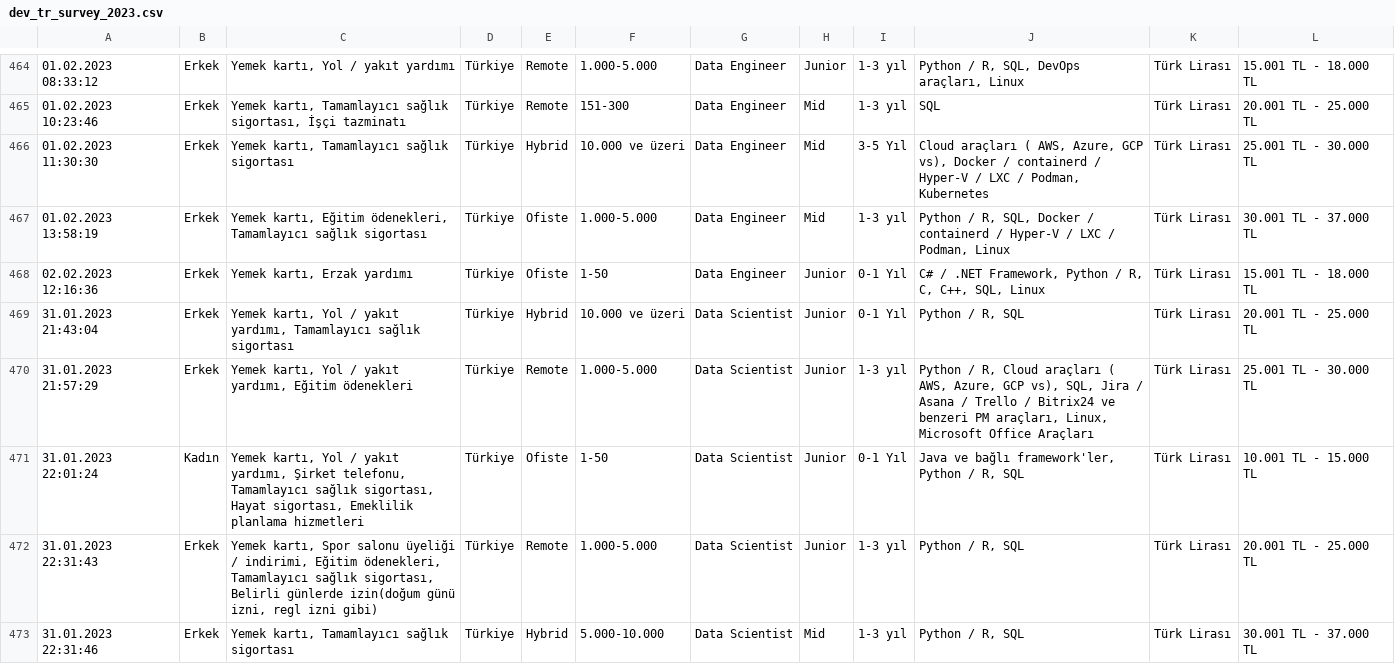
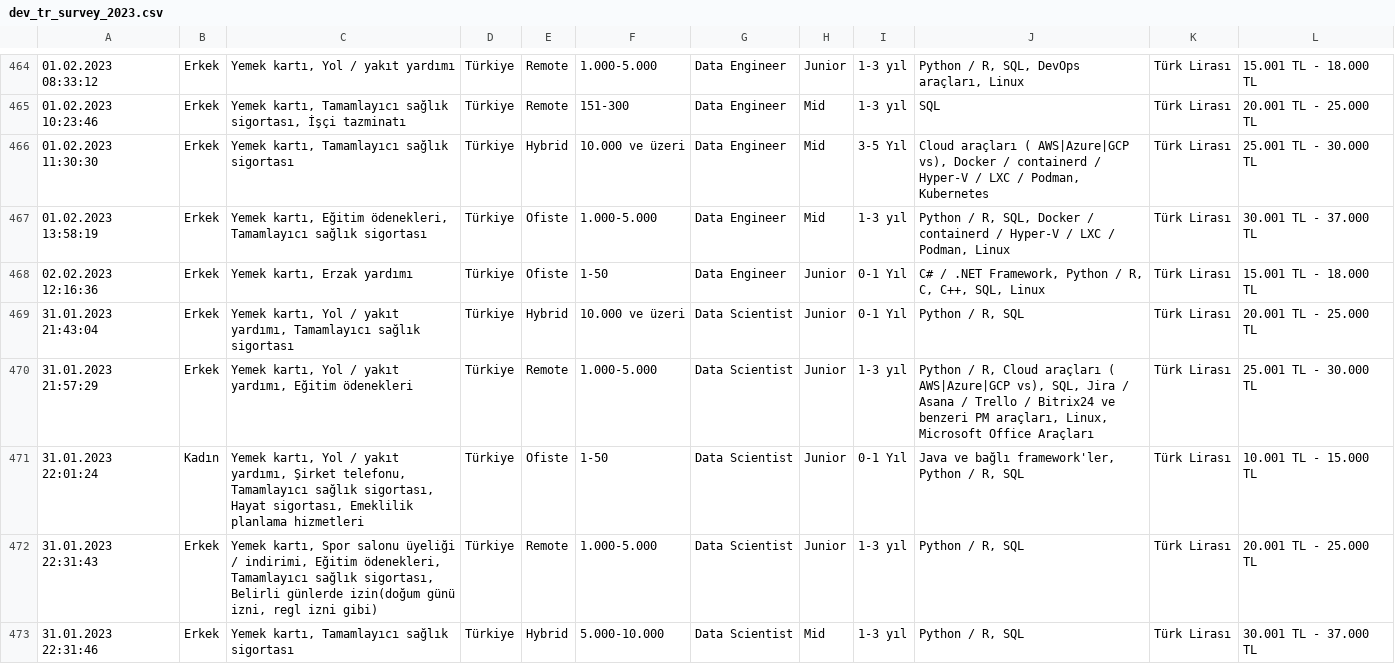
Before and after one commit to sprinted/dev-salary-tr, a CSV file: src/data/dev_tr_survey_2023.csv, drawn as a sheet; only a part is shown, gaps mark what is left out; the diff covers the shown part only; the diff names each change by its address in the sheet, - before the commit and + after, or states it on an @@ line.

```diff
--- a/src/data/dev_tr_survey_2023.csv
+++ b/src/data/dev_tr_survey_2023.csv
-J466: …araçları ( AWS, Azure, GCP vs), Docker…
+J466: …araçları ( AWS|Azure|GCP vs), Docker…
-J470: …araçları ( AWS, Azure, GCP vs), SQL,…
+J470: …araçları ( AWS|Azure|GCP vs), SQL,…
```
Also changed, not shown: 180 edited cells elsewhere in this file, 1 other file.
